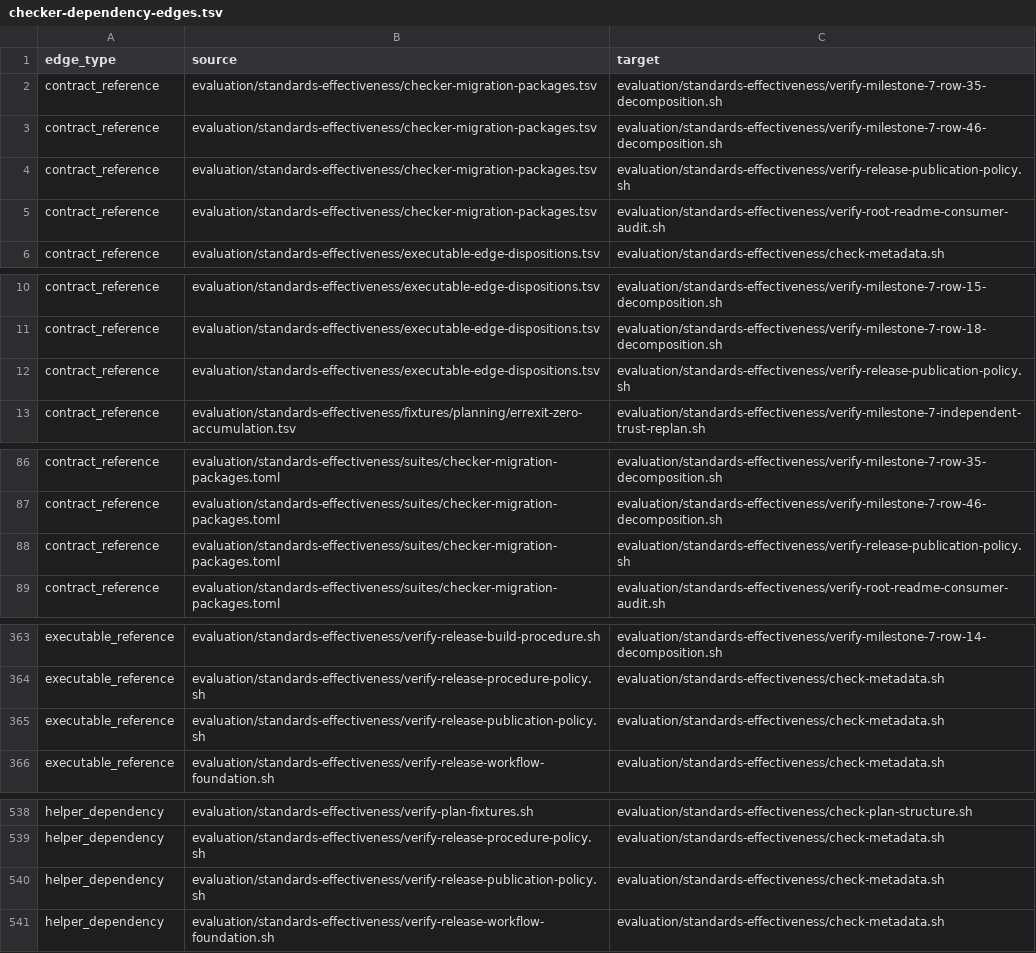
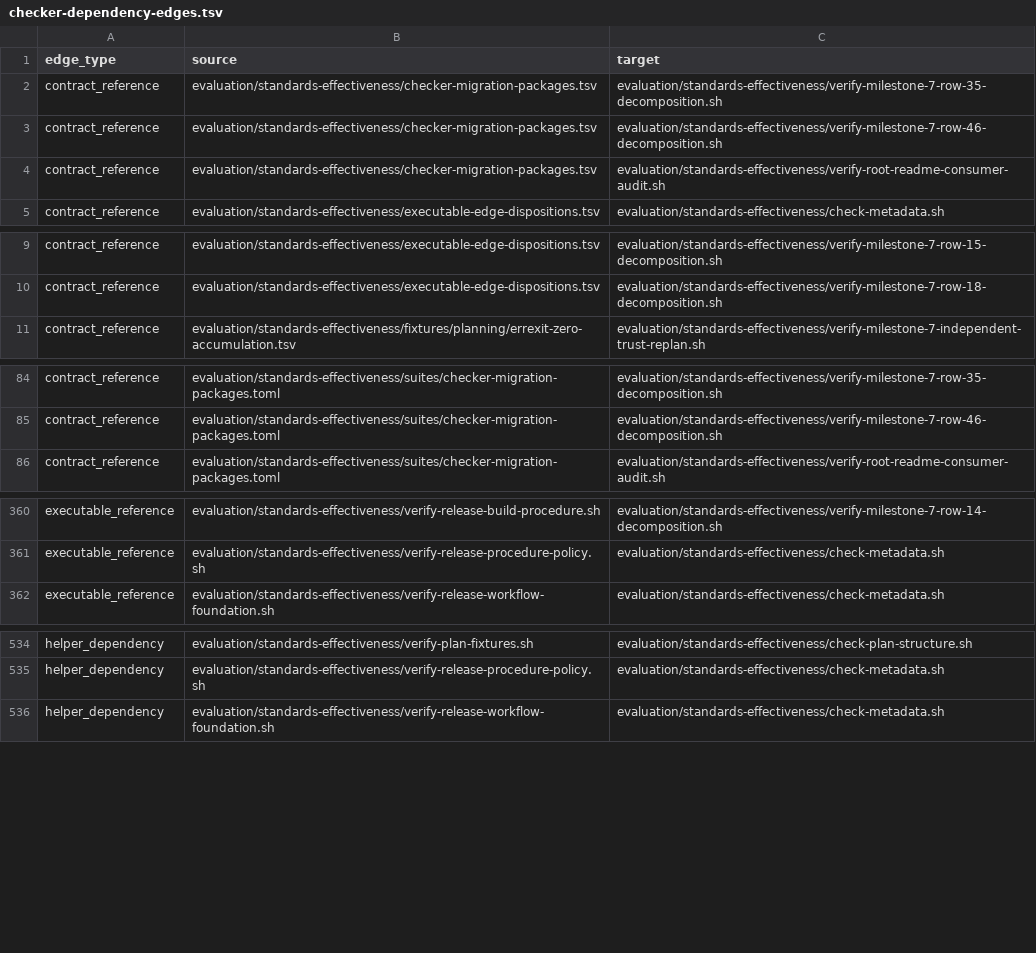
Before and after one commit to MrScripty/Coding-Standards, a TSV file: evaluation/standards-effectiveness/generated/checker-dependency-edges.tsv, drawn as a sheet; only a part is shown, gaps mark what is left out; the diff names each change by its address in the sheet, - before the commit and + after, or states it on an @@ line.

Commit message:
feat(verification): migrate release publication policy
Replace the Release publication Bash checker with a registered declarative suite covering the exact publication decision, migration dispositions, metadata closure, canonical presentation policy, and legacy hosted-product exclusions.

Accept M6-K7 and its historical helper edges, regenerate the checker graph, and close M6-K-W1 with all 182 remaining mixed Bash entrypoints passing.

Record 46 remaining metadata-helper consumers and stop the implementation train at the required fresh dependency and ownership audit; no Bash fallback, source rewrite, fixture copy, or engine specialization remains.

```diff
--- a/evaluation/standards-effectiveness/generated/checker-dependency-edges.tsv
+++ b/evaluation/standards-effectiveness/generated/checker-dependency-edges.tsv
-row 4: contract_reference | evaluation/standards-effectiveness/checker-migration-packages.tsv | evaluation/standards-effectiveness/verify-release-publication-policy.sh
-row 12: contract_reference | evaluation/standards-effectiveness/executable-edge-dispositions.tsv | evaluation/standards-effectiveness/verify-release-publication-policy.sh
-row 88: contract_reference | evaluation/standards-effectiveness/suites/checker-migration-packages.toml | evaluation/standards-effectiveness/verify-release-publication-policy.sh
-row 365: executable_reference | evaluation/standards-effectiveness/verify-release-publication-policy.sh | evaluation/standards-effectiveness/check-metadata.sh
-row 540: helper_dependency | evaluation/standards-effectiveness/verify-release-publication-policy.sh | evaluation/standards-effectiveness/check-metadata.sh
```
Also changed, not shown: evaluation/standards-effectiveness/checker-migration-packages.tsv, evaluation/standards-effectiveness/executable-edge-dispositions.tsv, 13 other files.
